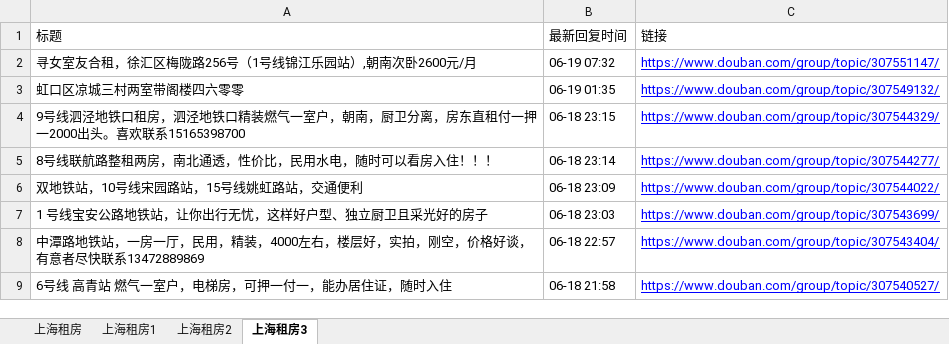
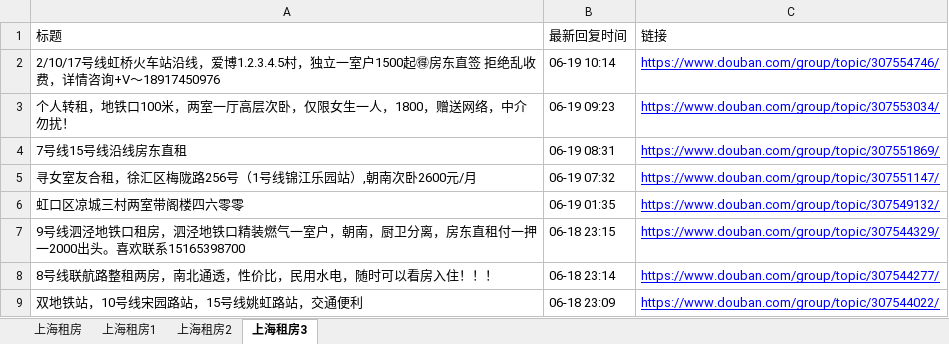
Before and after one commit to RyanShi0118/rent-info-crawler, an Excel workbook: douban_rent_info.xlsx, sheet 上海租房3, drawn as a sheet; only a part is shown; the shorter side is filled out with more unchanged rows; values as stored, in another font and other column widths than the file's, no borders; the diff names each change by its address in the sheet, - before the commit and + after, or states it on an @@ line.

```diff
--- a/douban_rent_info.xlsx (sheet 上海租房3)
+++ b/douban_rent_info.xlsx (sheet 上海租房3)
+row 2: 2/10/17号线虹桥火车站沿线，爱博1.2.3.4.5村，独立一室户1500起🉐房东直签 拒绝乱收费，详情咨询+V～18917450976 | 06-19 10:14 | https://www.douban.com/group/topic/307554746/
+row 3: 个人转租，地铁口100米，两室一厅高层次卧，仅限女生一人，1800，赠送网络，中介勿扰！ | 06-19 09:23 | https://www.douban.com/group/topic/307553034/
+row 4: 7号线15号线沿线房东直租 | 06-19 08:31 | https://www.douban.com/group/topic/307551869/
```
Also changed, not shown: sheet 上海租房, sheet 上海租房1, sheet 上海租房2, filtered_rent_info.xlsx, 1 other file.
